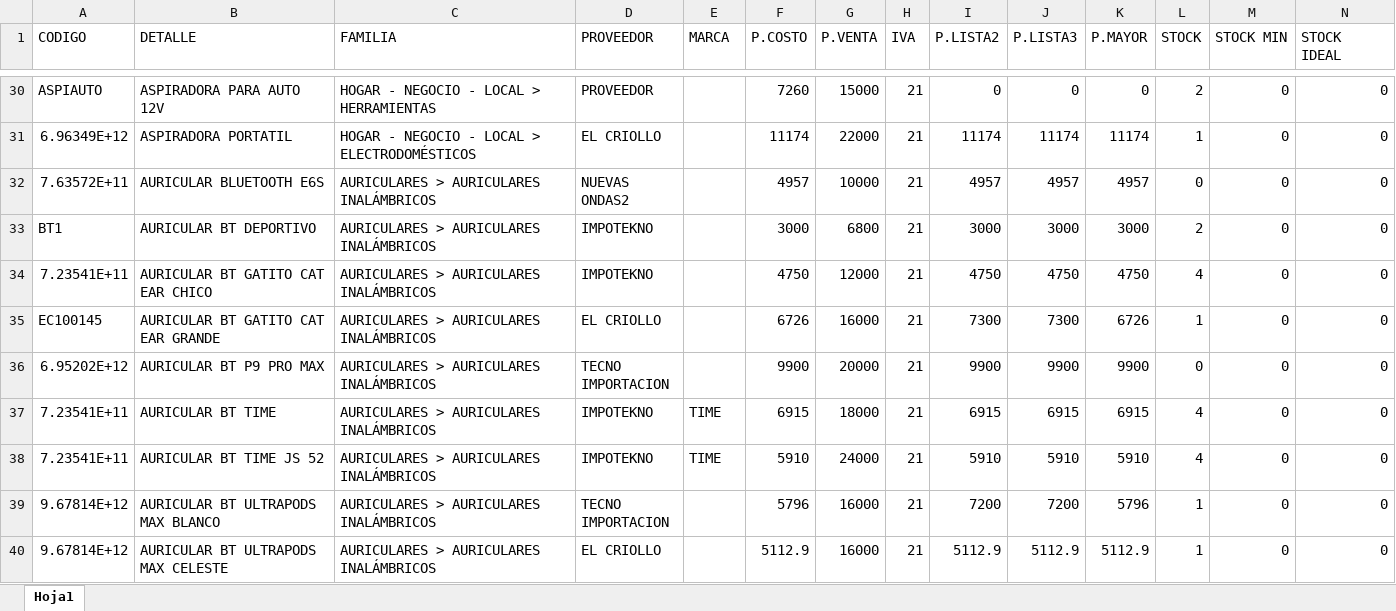
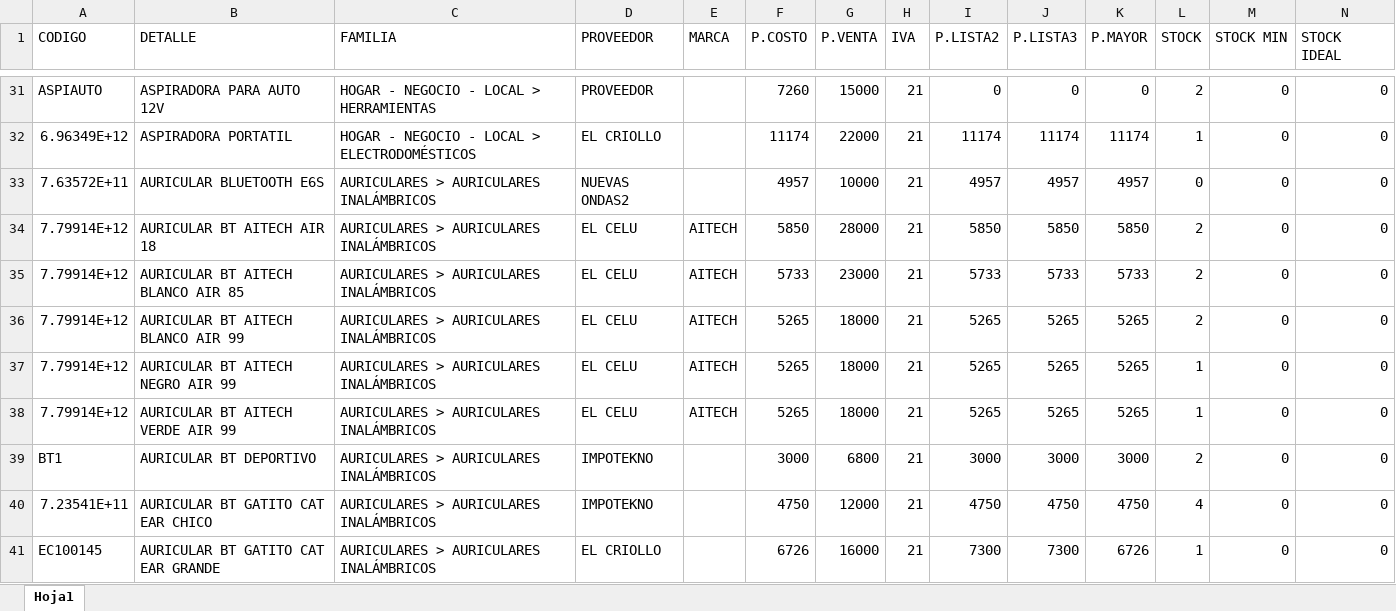
Before and after one commit to matias95ap/novacenter, an Excel workbook: tienda/productos.xlsx, sheet Hoja1, drawn as a sheet; only a part is shown, gaps mark what is left out; the shorter side is filled out with more unchanged rows; values as stored, in another font and other column widths than the file's, no borders; the diff covers the shown part only; the diff names each change by its address in the sheet, - before the commit and + after, or states it on an @@ line.

Commit message:
Actualizar productos.xlsx e imagenes

```diff
--- a/tienda/productos.xlsx (sheet Hoja1)
+++ b/tienda/productos.xlsx (sheet Hoja1)
+row 34: 7.79914E+12 | AURICULAR BT AITECH AIR 18 | AURICULARES > AURICULARES INALÁMBRICOS | EL CELU | AITECH | 5850 | 28000 | 21 | 5850 | 5850 | 5850 | 2 | 0 | 0
+row 35: 7.79914E+12 | AURICULAR BT AITECH BLANCO AIR 85 | AURICULARES > AURICULARES INALÁMBRICOS | EL CELU | AITECH | 5733 | 23000 | 21 | 5733 | 5733 | 5733 | 2 | 0 | 0
+row 36: 7.79914E+12 | AURICULAR BT AITECH BLANCO AIR 99 | AURICULARES > AURICULARES INALÁMBRICOS | EL CELU | AITECH | 5265 | 18000 | 21 | 5265 | 5265 | 5265 | 2 | 0 | 0
+row 37: 7.79914E+12 | AURICULAR BT AITECH NEGRO AIR 99 | AURICULARES > AURICULARES INALÁMBRICOS | EL CELU | AITECH | 5265 | 18000 | 21 | 5265 | 5265 | 5265 | 1 | 0 | 0
+row 38: 7.79914E+12 | AURICULAR BT AITECH VERDE AIR 99 | AURICULARES > AURICULARES INALÁMBRICOS | EL CELU | AITECH | 5265 | 18000 | 21 | 5265 | 5265 | 5265 | 1 | 0 | 0
```
Also changed, not shown: 4 added rows and 10 edited cells elsewhere in this sheet.
